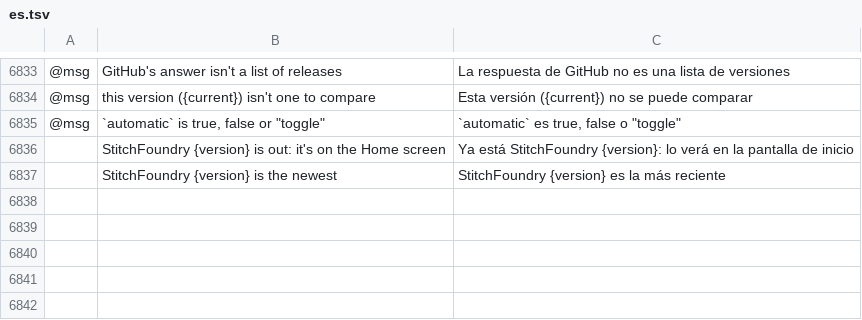
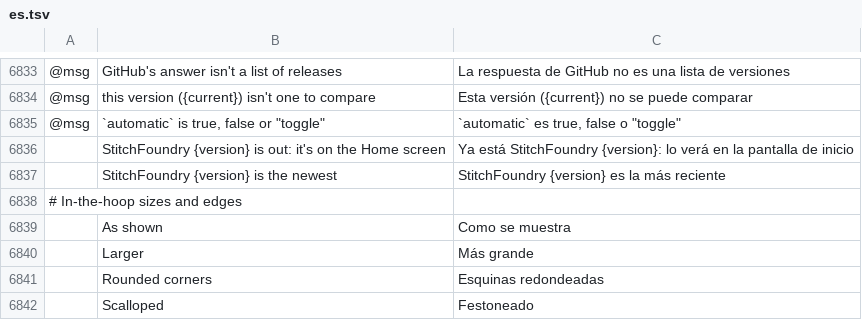
Before and after one commit to Stitchwright/StitchFoundry, a TSV file: crates/ui-egui/src/i18n/es.tsv, drawn as a sheet; only a part is shown, gaps mark what is left out; the diff names each change by its address in the sheet, - before the commit and + after, or states it on an @@ line.

```diff
--- a/crates/ui-egui/src/i18n/es.tsv
+++ b/crates/ui-egui/src/i18n/es.tsv
+row 6838: # In-the-hoop sizes and edges
+row 6839:  | As shown | Como se muestra
+row 6840:  | Larger | Más grande
+row 6841:  | Rounded corners | Esquinas redondeadas
+row 6842:  | Scalloped | Festoneado
```
Also changed, not shown: crates/ui-egui/src/i18n/bg.tsv, crates/ui-egui/src/i18n/el.tsv, 24 other files.
